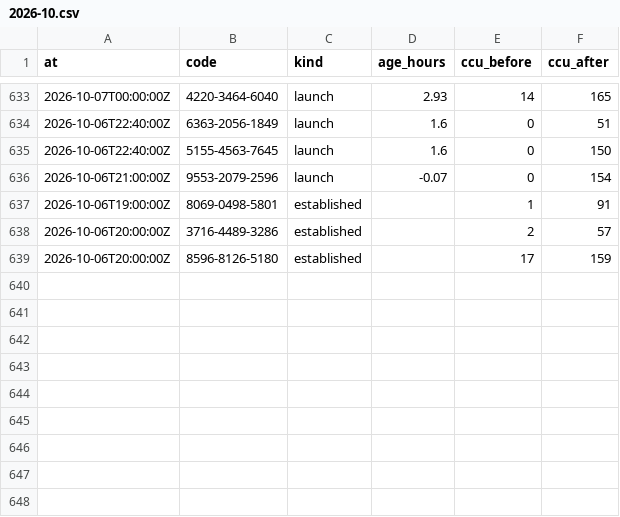
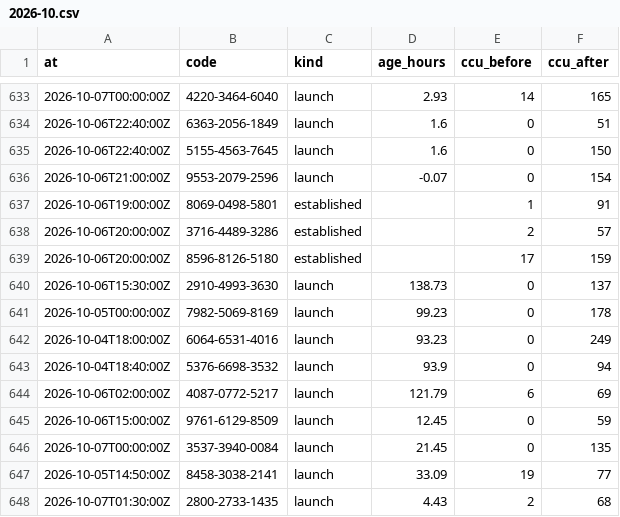
Before and after one commit to Chawewo/fortniteDiscoveryTracker, a CSV file: data/pickups/2026-10.csv, drawn as a sheet; only a part is shown, gaps mark what is left out.

```diff
--- a/data/pickups/2026-10.csv
+++ b/data/pickups/2026-10.csv
@@ -639 +639,10 @@ at,code,kind,age_hours,ccu_before,ccu_after
 2026-10-06T20:00:00Z,8596-8126-5180,established,,17,159
+2026-10-06T15:30:00Z,2910-4993-3630,launch,138.73,0,137
+2026-10-05T00:00:00Z,7982-5069-8169,launch,99.23,0,178
+2026-10-04T18:00:00Z,6064-6531-4016,launch,93.23,0,249
+2026-10-04T18:40:00Z,5376-6698-3532,launch,93.9,0,94
+2026-10-06T02:00:00Z,4087-0772-5217,launch,121.79,6,69
+2026-10-06T15:00:00Z,9761-6129-8509,launch,12.45,0,59
+2026-10-07T00:00:00Z,3537-3940-0084,launch,21.45,0,135
+2026-10-05T14:50:00Z,8458-3038-2141,launch,33.09,19,77
+2026-10-07T01:30:00Z,2800-2733-1435,launch,4.43,2,68
```
Also changed, not shown: data/runs/2026-10.csv, 4 other files.
